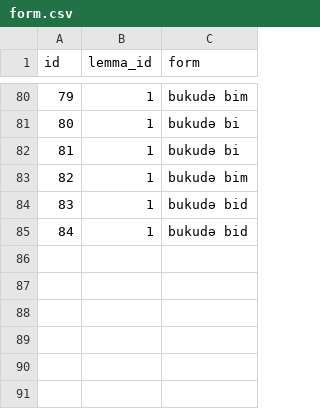
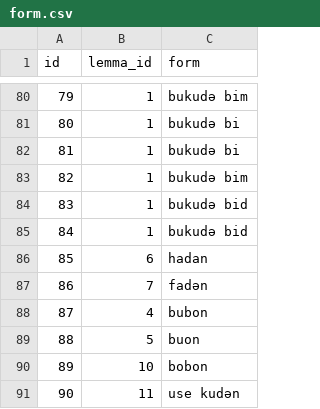
Before and after one commit to aeirya/gillex, a CSV file: data/raw/lexicon/form.csv, drawn as a sheet; only a part is shown, gaps mark what is left out; the diff names each change by its address in the sheet, - before the commit and + after, or states it on an @@ line.

Commit message:
fix shortcomings - update variations - fill lexial units table - update mlwu logic

```diff
--- a/data/raw/lexicon/form.csv
+++ b/data/raw/lexicon/form.csv
+row 86: 85 | 6 | hadan
+row 87: 86 | 7 | fadǝn
+row 88: 87 | 4 | bubon
+row 89: 88 | 5 | buon
+row 90: 89 | 10 | bobon
+row 91: 90 | 11 | use kudǝn
```
Also changed, not shown: 10 other files.
